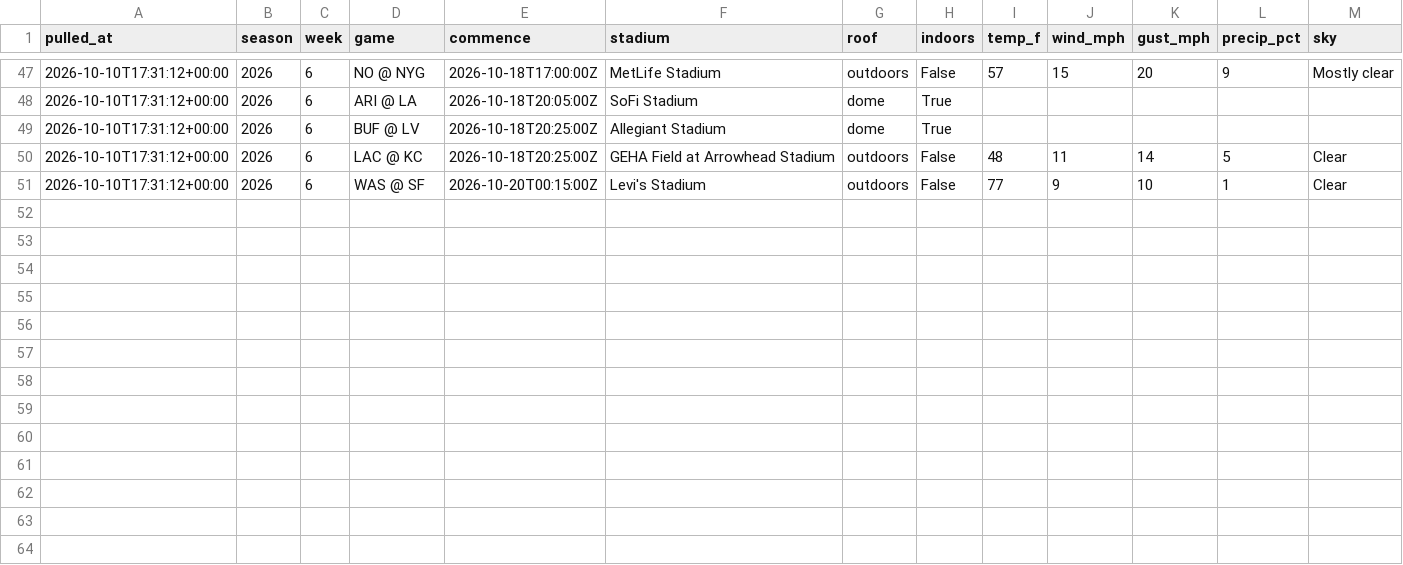
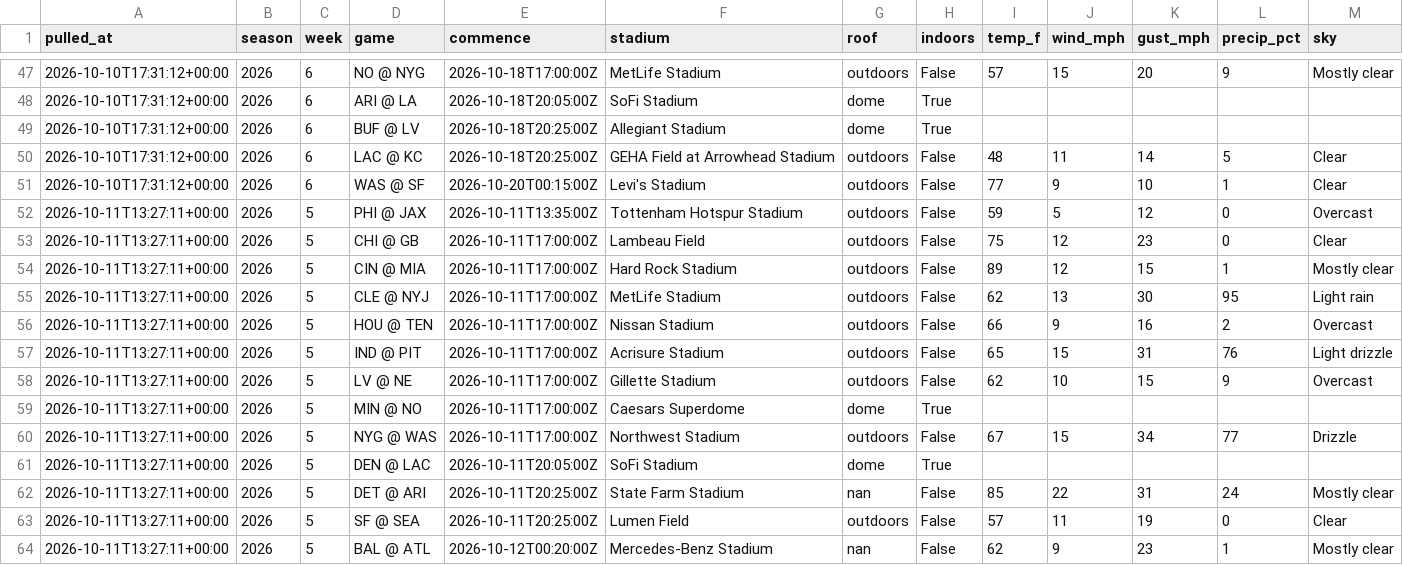
Before and after one commit to hadantes-lab/ff-model, a CSV file: tracking/weather_history.csv, drawn as a sheet; only a part is shown, gaps mark what is left out; the diff names each change by its address in the sheet, - before the commit and + after, or states it on an @@ line.

```diff
--- a/tracking/weather_history.csv
+++ b/tracking/weather_history.csv
+row 52: 2026-10-11T13:27:11+00:00 | 2026 | 5 | PHI @ JAX | 2026-10-11T13:35:00Z | Tottenham Hotspur Stadium | outdoors | False | 59 | 5 | 12 | 0 | Overcast
+row 53: 2026-10-11T13:27:11+00:00 | 2026 | 5 | CHI @ GB | 2026-10-11T17:00:00Z | Lambeau Field | outdoors | False | 75 | 12 | 23 | 0 | Clear
+row 54: 2026-10-11T13:27:11+00:00 | 2026 | 5 | CIN @ MIA | 2026-10-11T17:00:00Z | Hard Rock Stadium | outdoors | False | 89 | 12 | 15 | 1 | Mostly clear
+row 55: 2026-10-11T13:27:11+00:00 | 2026 | 5 | CLE @ NYJ | 2026-10-11T17:00:00Z | MetLife Stadium | outdoors | False | 62 | 13 | 30 | 95 | Light rain
+row 56: 2026-10-11T13:27:11+00:00 | 2026 | 5 | HOU @ TEN | 2026-10-11T17:00:00Z | Nissan Stadium | outdoors | False | 66 | 9 | 16 | 2 | Overcast
+row 57: 2026-10-11T13:27:11+00:00 | 2026 | 5 | IND @ PIT | 2026-10-11T17:00:00Z | Acrisure Stadium | outdoors | False | 65 | 15 | 31 | 76 | Light drizzle
+row 58: 2026-10-11T13:27:11+00:00 | 2026 | 5 | LV @ NE | 2026-10-11T17:00:00Z | Gillette Stadium | outdoors | False | 62 | 10 | 15 | 9 | Overcast
+row 59: 2026-10-11T13:27:11+00:00 | 2026 | 5 | MIN @ NO | 2026-10-11T17:00:00Z | Caesars Superdome | dome | True
+row 60: 2026-10-11T13:27:11+00:00 | 2026 | 5 | NYG @ WAS | 2026-10-11T17:00:00Z | Northwest Stadium | outdoors | False | 67 | 15 | 34 | 77 | Drizzle
+row 61: 2026-10-11T13:27:11+00:00 | 2026 | 5 | DEN @ LAC | 2026-10-11T20:05:00Z | SoFi Stadium | dome | True
+row 62: 2026-10-11T13:27:11+00:00 | 2026 | 5 | DET @ ARI | 2026-10-11T20:25:00Z | State Farm Stadium | nan | False | 85 | 22 | 31 | 24 | Mostly clear
+row 63: 2026-10-11T13:27:11+00:00 | 2026 | 5 | SF @ SEA | 2026-10-11T20:25:00Z | Lumen Field | outdoors | False | 57 | 11 | 19 | 0 | Clear
+row 64: 2026-10-11T13:27:11+00:00 | 2026 | 5 | BAL @ ATL | 2026-10-12T00:20:00Z | Mercedes-Benz Stadium | nan | False | 62 | 9 | 23 | 1 | Mostly clear
```
Also changed, not shown: tracking/power_history.csv, tracking/weekly_summary.csv, 4 other files.
